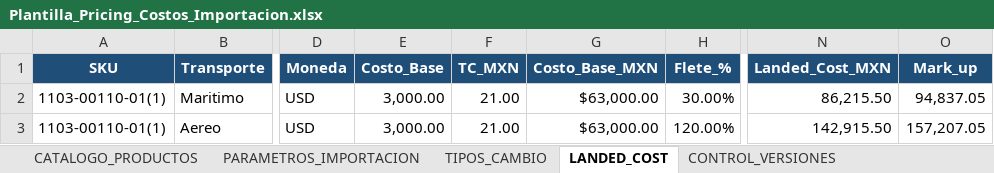
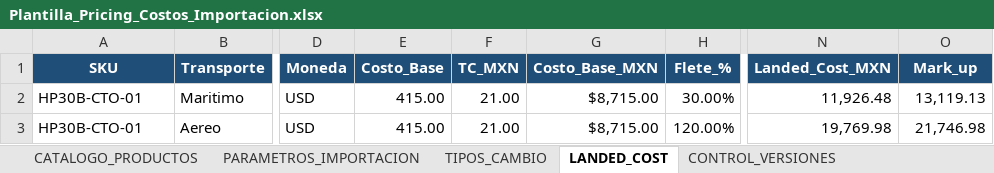
Before and after one commit to kayab23/Base_Costos_PWA, an Excel workbook: Plantilla_Pricing_Costos_Importacion.xlsx, sheet LANDED_COST, drawn as a sheet; only a part is shown, gaps mark what is left out; values as stored, in another font and other column widths than the file's, no borders; the diff names each change by its address in the sheet, - before the commit and + after, or states it on an @@ line.

```diff
--- a/Plantilla_Pricing_Costos_Importacion.xlsx (sheet LANDED_COST)
+++ b/Plantilla_Pricing_Costos_Importacion.xlsx (sheet LANDED_COST)
-A2:A3 (SKU): 1103-00110-01(1)
+A2:A3 (SKU): HP30B-CTO-01
-E2:E3 (Costo_Base): 3,000.00
+E2:E3 (Costo_Base): 415.00
-G2:G3 (Costo_Base_MXN): $63,000.00
+G2:G3 (Costo_Base_MXN): $8,715.00
-N2 (Landed_Cost_MXN): 86,215.50
+N2 (Landed_Cost_MXN): 11,926.48
-O2 (Mark_up): 94,837.05
+O2 (Mark_up): 13,119.13
-N3 (Landed_Cost_MXN): 142,915.50
+N3 (Landed_Cost_MXN): 19,769.98
-O3 (Mark_up): 157,207.05
+O3 (Mark_up): 21,746.98
```
Also changed, not shown: sheet CATALOGO_PRODUCTOS, 8 other files.
